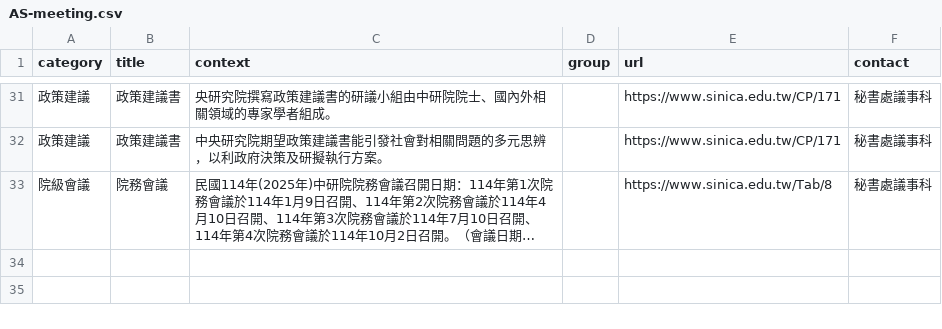
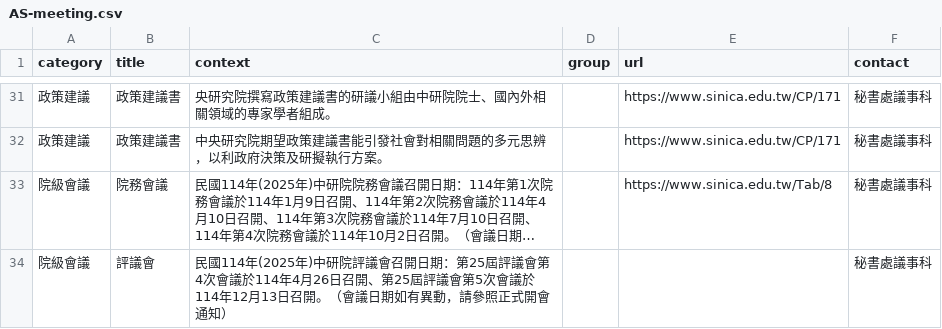
Before and after one commit to AS-AIGC/AS-FAQ-Bot, a CSV file: data/source/AS-meeting.csv, drawn as a sheet; only a part is shown, gaps mark what is left out; long unchanged cells end in …; the diff names each change by its address in the sheet, - before the commit and + after, or states it on an @@ line.

```diff
--- a/data/source/AS-meeting.csv
+++ b/data/source/AS-meeting.csv
+row 34: 院級會議 | 評議會 | 民國114年(2025年)中研院評議會召開日期：第25屆評議會第4次會議於114年4月26日召開、第25屆評議會第5次會議於114年12月13日召開。（會議日期如有異動，請參照正式開會通知） |  |  | 秘書處議事科
```
Also changed, not shown: 1 other file.
